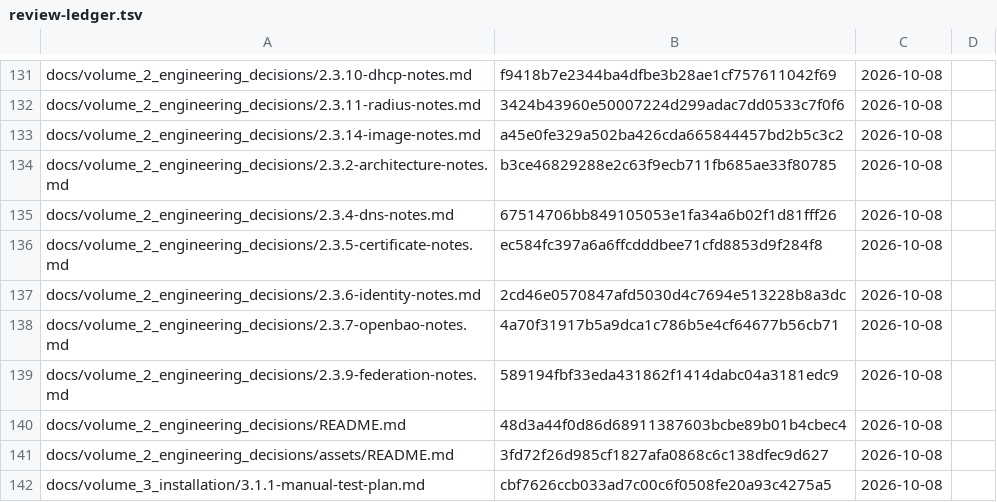
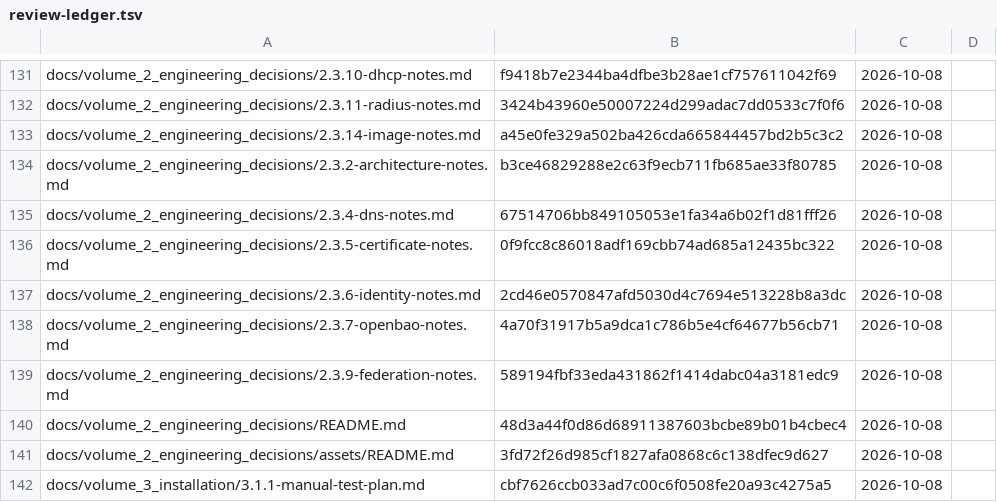
Before and after one commit to archdukejim/open-fabric, a TSV file: docs/volume_2_engineering_decisions/assets/review-ledger.tsv, drawn as a sheet; only a part is shown, gaps mark what is left out.

```diff
--- a/docs/volume_2_engineering_decisions/assets/review-ledger.tsv
+++ b/docs/volume_2_engineering_decisions/assets/review-ledger.tsv
@@ -135,3 +135,3 @@ docs/volume_2_engineering_decisions/2.3.2-architecture-notes.md	b3ce46829288e2c6
 docs/volume_2_engineering_decisions/2.3.4-dns-notes.md	67514706bb849105053e1fa34a6b02f1d81fff26	2026-10-08	
-docs/volume_2_engineering_decisions/2.3.5-certificate-notes.md	ec584fc397a6a6ffcdddbee71cfd8853d9f284f8	2026-10-08	
+docs/volume_2_engineering_decisions/2.3.5-certificate-notes.md	0f9fcc8c86018adf169cbb74ad685a12435bc322	2026-10-08	
 docs/volume_2_engineering_decisions/2.3.6-identity-notes.md	2cd46e0570847afd5030d4c7694e513228b8a3dc	2026-10-08	
```
Also changed, not shown: 1 other file.
